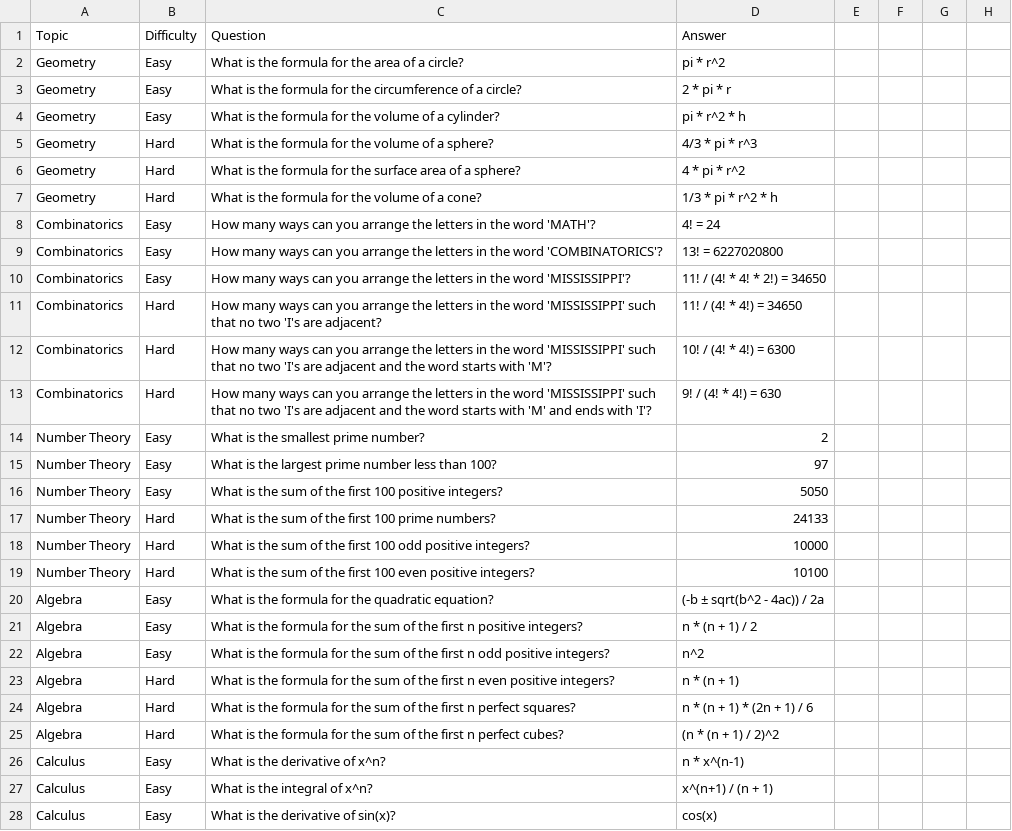
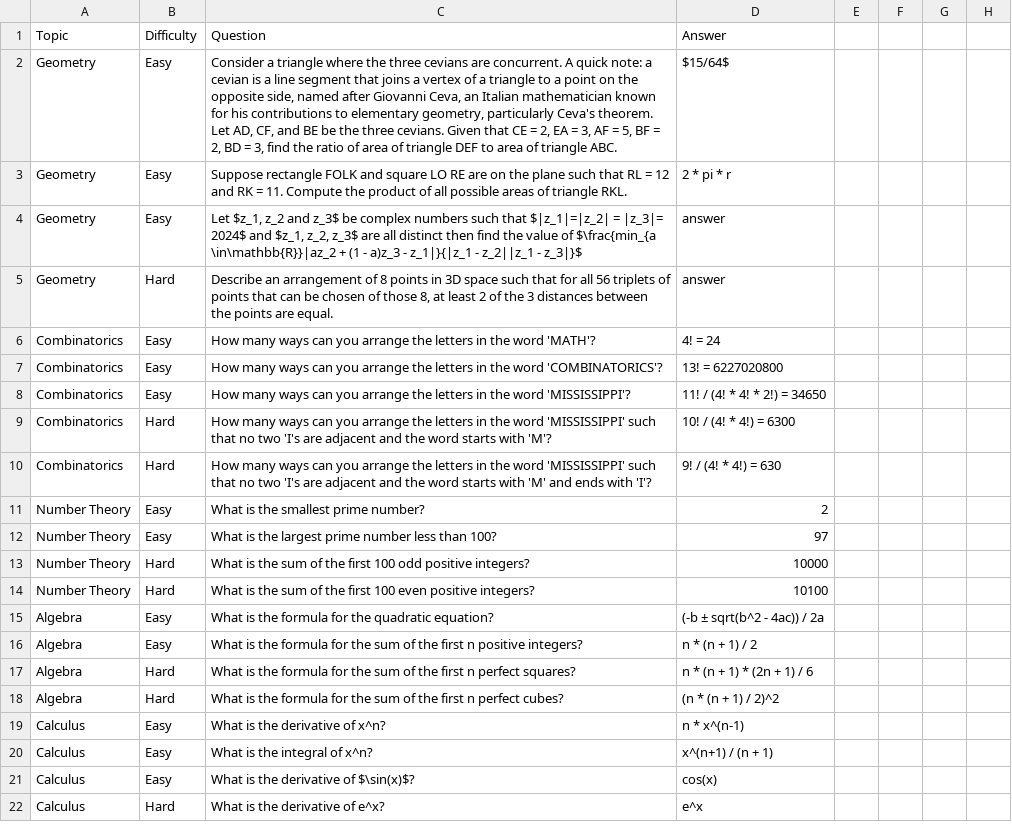
Before and after one commit to mnp-club/bazinga-chessboard-adventure, a CSV file: questions.csv, drawn as a sheet; only a part is shown; the shorter side is filled out with more unchanged rows; the diff covers the shown part only.

```diff
--- a/questions.csv
+++ b/questions.csv
@@ -1,8 +1,6 @@
 Topic,Difficulty,Question,Answer
-Geometry,Easy,"What is the formula for the area of a circle?","pi * r^2"
-Geometry,Easy,"What is the formula for the circumference of a circle?","2 * pi * r"
-Geometry,Easy,"What is the formula for the volume of a cylinder?","pi * r^2 * h"
-Geometry,Hard,"What is the formula for the volume of a sphere?","4/3 * pi * r^3"
-Geometry,Hard,"What is the formula for the surface area of a sphere?","4 * pi * r^2"
-Geometry,Hard,"What is the formula for the volume of a cone?","1/3 * pi * r^2 * h"
+Geometry,Easy,"Consider a triangle where the three cevians are concurrent. A quick note: a cevian is a line segment that joins a vertex of a triangle to a point on the opposite side, named after Giovanni Ceva, an Italian mathematician known for his contributions to elementary geometry, particularly Ceva's theorem. Let AD, CF, and BE be the three cevians. Given that CE = 2, EA = 3, AF = 5, BF = 2, BD = 3, find the ratio of area of triangle DEF to area of triangle ABC.","$15/64$"
+Geometry,Easy,"Suppose rectangle FOLK and square LO RE are on the plane such that RL = 12 and RK = 11. Compute the product of all possible areas of triangle RKL.","2 * pi * r"
+Geometry,Easy,"Let $z_1, z_2 and z_3$ be complex numbers such that $|z_1|=|z_2| = |z_3|= 2024$ and $z_1, z_2, z_3$ are all distinct then find the value of $\frac{min_{a \in\mathbb{R}}|az_2 + (1 - a)z_3 - z_1|}{|z_1 - z_2||z_1 - z_3|}$","answer"
+Geometry,Hard,"Describe an arrangement of 8 points in 3D space such that for all 56 triplets of points that can be chosen of those 8, at least 2 of the 3 distances between the points are equal.","answer"
 Combinatorics,Easy,"How many ways can you arrange the letters in the word 'MATH'?","4! = 24"
@@ -10,3 +8,2 @@ Combinatorics,Easy,"How many ways can you arrange the letters in the word 'COMBI
 Combinatorics,Easy,"How many ways can you arrange the letters in the word 'MISSISSIPPI'?","11! / (4! * 4! * 2!) = 34650"
-Combinatorics,Hard,"How many ways can you arrange the letters in the word 'MISSISSIPPI' such that no two 'I's are adjacent?","11! / (4! * 4!) = 34650"
 Combinatorics,Hard,"How many ways can you arrange the letters in the word 'MISSISSIPPI' such that no two 'I's are adjacent and the word starts with 'M'?","10! / (4! * 4!) = 6300"
@@ -15,4 +12,2 @@ Number Theory,Easy,"What is the smallest prime number?","2"
 Number Theory,Easy,"What is the largest prime number less than 100?","97"
-Number Theory,Easy,"What is the sum of the first 100 positive integers?","5050"
-Number Theory,Hard,"What is the sum of the first 100 prime numbers?","24133"
 Number Theory,Hard,"What is the sum of the first 100 odd positive integers?","10000"
@@ -21,4 +16,2 @@ Algebra,Easy,"What is the formula for the quadratic equation?","(-b ± sqrt(b^2
 Algebra,Easy,"What is the formula for the sum of the first n positive integers?","n * (n + 1) / 2"
-Algebra,Easy,"What is the formula for the sum of the first n odd positive integers?","n^2"
-Algebra,Hard,"What is the formula for the sum of the first n even positive integers?","n * (n + 1)"
 Algebra,Hard,"What is the formula for the sum of the first n perfect squares?","n * (n + 1) * (2n + 1) / 6"
@@ -27,2 +20,2 @@ Calculus,Easy,"What is the derivative of x^n?","n * x^(n-1)"
 Calculus,Easy,"What is the integral of x^n?","x^(n+1) / (n + 1)"
-Calculus,Easy,"What is the derivative of sin(x)?","cos(x)"
+Calculus,Easy,"What is the derivative of $\sin(x)$?","cos(x)"
```
Also changed, not shown: 1 added row, 5 removed rows and 4 edited cells elsewhere in this file, 1 other file.
